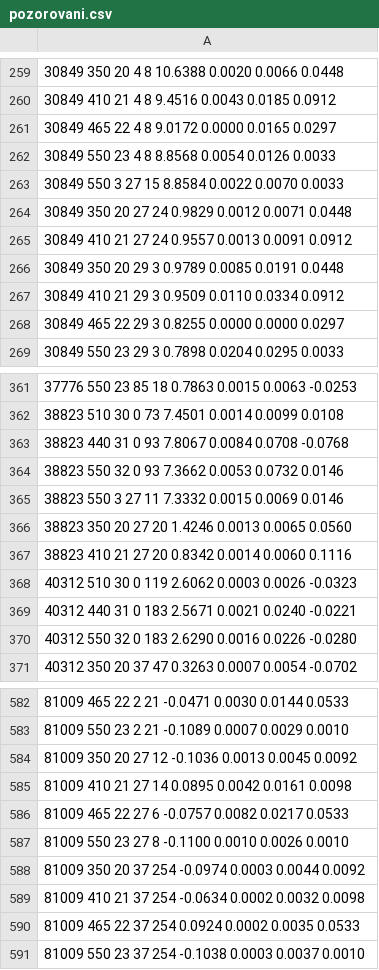
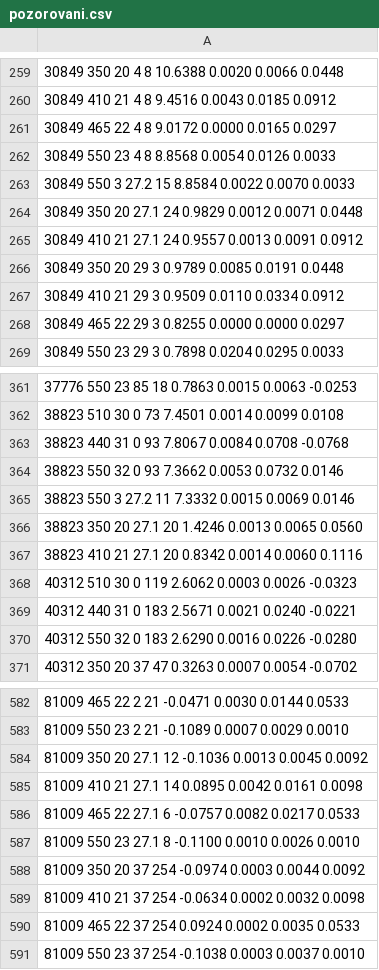
Before and after one commit to BBalun/mcpod, a CSV file: data/input/pozorovani.csv, drawn as a sheet; only a part is shown, gaps mark what is left out; the diff covers the shown part only.

```diff
--- a/data/input/pozorovani.csv
+++ b/data/input/pozorovani.csv
@@ -262,5 +262,5 @@
 30849 550 23 4 8 8.8568 0.0054 0.0126 0.0033
-30849 550 3 27 15 8.8584 0.0022 0.0070 0.0033
-30849 350 20 27 24 0.9829 0.0012 0.0071 0.0448
-30849 410 21 27 24 0.9557 0.0013 0.0091 0.0912
+30849 550 3 27.2 15 8.8584 0.0022 0.0070 0.0033
+30849 350 20 27.1 24 0.9829 0.0012 0.0071 0.0448
+30849 410 21 27.1 24 0.9557 0.0013 0.0091 0.0912
 30849 350 20 29 3 0.9789 0.0085 0.0191 0.0448
@@ -364,5 +364,5 @@
 38823 550 32 0 93 7.3662 0.0053 0.0732 0.0146
-38823 550 3 27 11 7.3332 0.0015 0.0069 0.0146
-38823 350 20 27 20 1.4246 0.0013 0.0065 0.0560
-38823 410 21 27 20 0.8342 0.0014 0.0060 0.1116
+38823 550 3 27.2 11 7.3332 0.0015 0.0069 0.0146
+38823 350 20 27.1 20 1.4246 0.0013 0.0065 0.0560
+38823 410 21 27.1 20 0.8342 0.0014 0.0060 0.1116
 40312 510 30 0 119 2.6062 0.0003 0.0026 -0.0323
@@ -583,6 +583,6 @@
 81009 550 23 2 21 -0.1089 0.0007 0.0029 0.0010
-81009 350 20 27 12 -0.1036 0.0013 0.0045 0.0092
-81009 410 21 27 14 0.0895 0.0042 0.0161 0.0098
-81009 465 22 27 6 -0.0757 0.0082 0.0217 0.0533
-81009 550 23 27 8 -0.1100 0.0010 0.0026 0.0010
+81009 350 20 27.1 12 -0.1036 0.0013 0.0045 0.0092
+81009 410 21 27.1 14 0.0895 0.0042 0.0161 0.0098
+81009 465 22 27.1 6 -0.0757 0.0082 0.0217 0.0533
+81009 550 23 27.1 8 -0.1100 0.0010 0.0026 0.0010
 81009 350 20 37 254 -0.0974 0.0003 0.0044 0.0092
```
Also changed, not shown: 44 edited cells elsewhere in this file, data/input/reference.csv, data/script-output/reference.csv.
